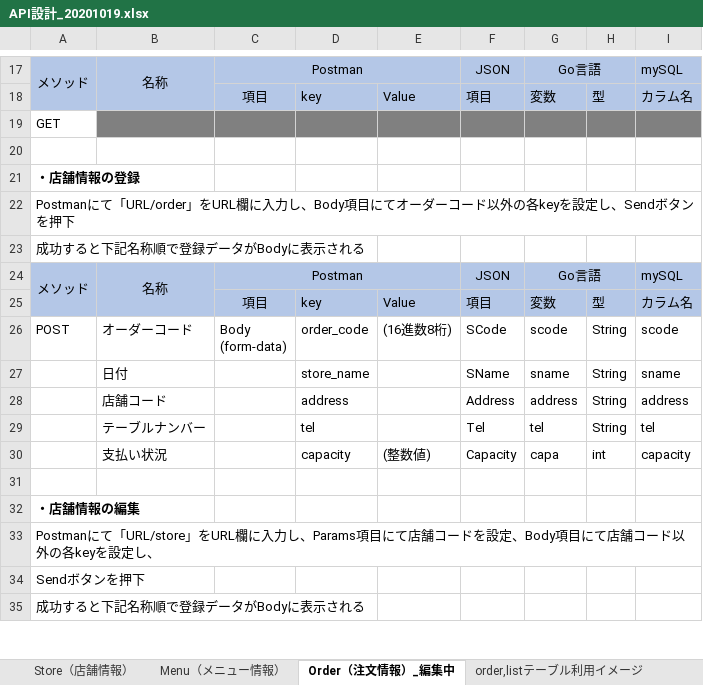
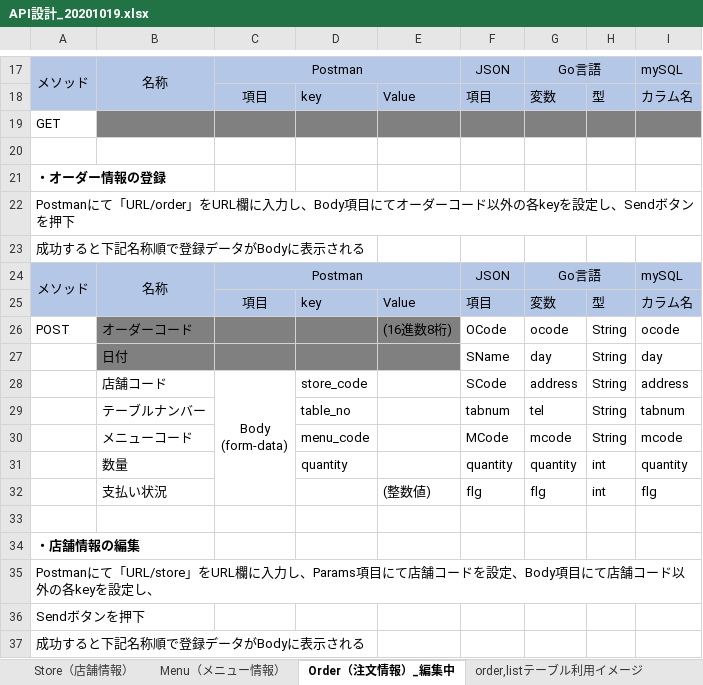
Before and after one commit to BTeamNiwa/SerakuPJ_Bteam, an Excel workbook: API設計_20201019.xlsx, sheet Order（注文情報）_編集中, drawn as a sheet; only a part is shown, gaps mark what is left out; values as stored, in another font and other column widths than the file's, no borders; charts and pictures not drawn; removed rows and columns are numbered as before the commit, all else as after; ↵ is a line break in a cell; the diff names each change by its address in the sheet, - before the commit and + after, or states it on an @@ line.

Commit message:
Update API設計_20201019.xlsx

```diff
--- a/API設計_20201019.xlsx (sheet Order（注文情報）_編集中)
+++ b/API設計_20201019.xlsx (sheet Order（注文情報）_編集中)
-A21: ・店舗情報の登録
+A21: ・オーダー情報の登録
-B26:E27 fill: none
+B26:E27 fill: #808080
-C26: Body ↵ (form-data)
+C26: (empty)
-D26: order_code
+D26: (empty)
-F26: SCode
+F26: OCode
-G26: scode
+G26: ocode
-I26: scode
+I26: ocode
-D27: store_name
+D27: (empty)
-G27: sname
+G27: day
-I27: sname
+I27: day
-C28: (empty)
+C28: Body ↵ (form-data)
+C28:C32 merged
-D28: address
+D28: store_code
-F28: Address
+F28: SCode
-D29: tel
+D29: table_no
-F29: Tel
+F29: tabnum
-I29: tel
+I29: tabnum
-row 30:  | 支払い状況 |  | capacity | (整数値) | Capacity | capa | int | capacity
+row 30:  | メニューコード |  | menu_code |  | MCode | mcode | String | mcode
+row 31:  | 数量 |  | quantity |  | quantity | quantity | int | quantity
+row 32:  | 支払い状況 |  |  | (整数値) | flg | flg | int | flg
```
Also changed, not shown: charts or pictures.
